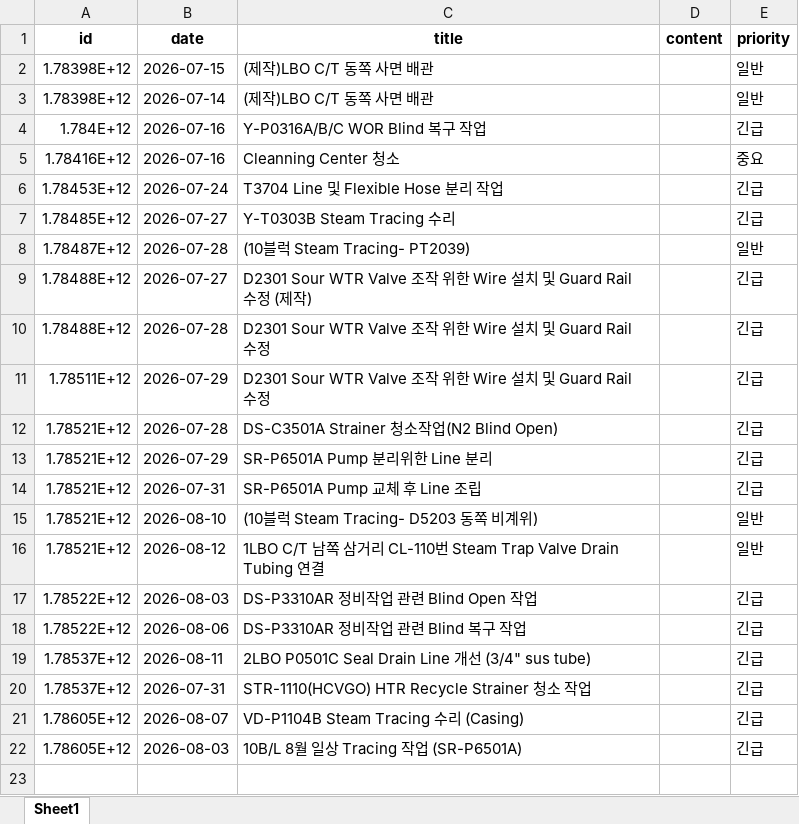
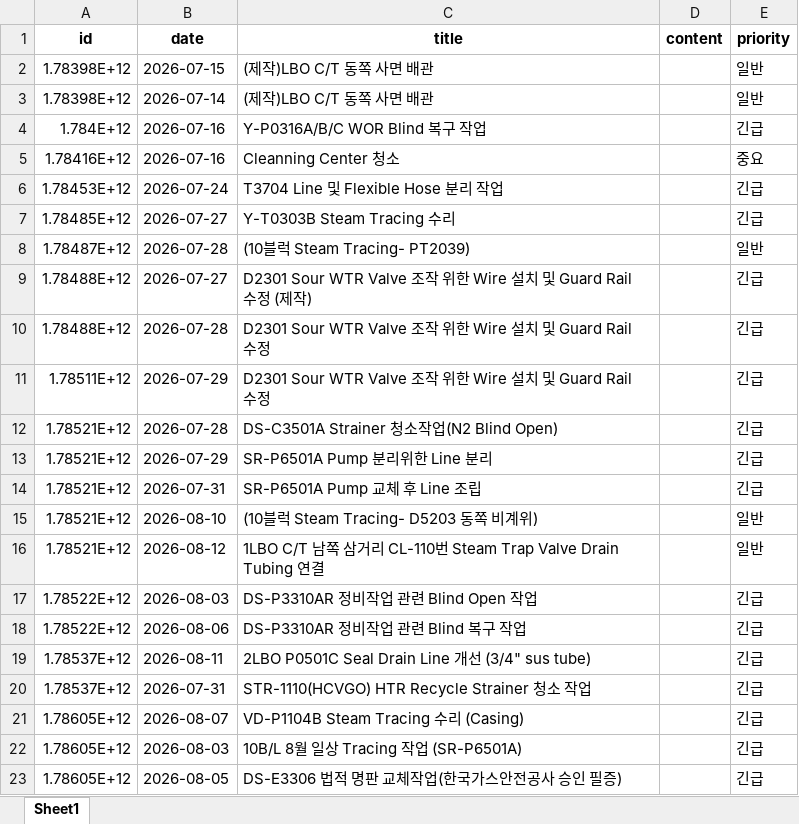
Before and after one commit to kimcm86/process-management-data, an Excel workbook: memo_db.xlsx, sheet Sheet1, drawn as a sheet; values as stored, in another font and other column widths than the file's, no borders; the diff names each change by its address in the sheet, - before the commit and + after, or states it on an @@ line.

Commit message:
save memo

```diff
--- a/memo_db.xlsx (sheet Sheet1)
+++ b/memo_db.xlsx (sheet Sheet1)
+row 23: 1.78605E+12 | 2026-08-05 | DS-E3306 법적 명판 교체작업(한국가스안전공사 승인 필증) |  | 긴급
```
